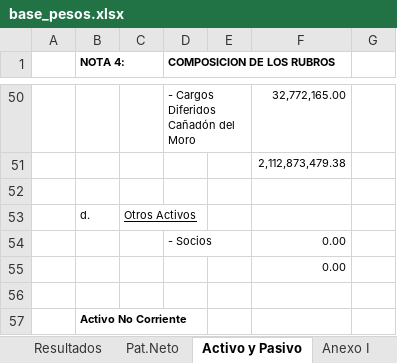
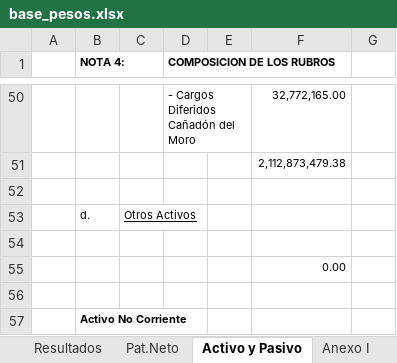
Before and after one commit to abrilmorantil/Informes, an Excel workbook: informe-c/base_pesos.xlsx, sheet Activo y Pasivo, drawn as a sheet; only a part is shown, gaps mark what is left out; values as stored, in another font and other column widths than the file's, no borders; the diff names each change by its address in the sheet, - before the commit and + after, or states it on an @@ line.

```diff
--- a/informe-c/base_pesos.xlsx (sheet Activo y Pasivo)
+++ b/informe-c/base_pesos.xlsx (sheet Activo y Pasivo)
-row 54:  |  |  | - Socios |  | 0.00
+row 54: (empty)
```
Also changed, not shown: 1 other file.
